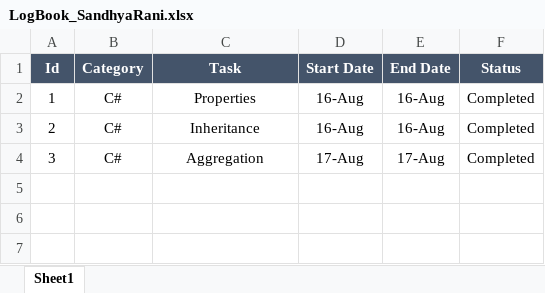
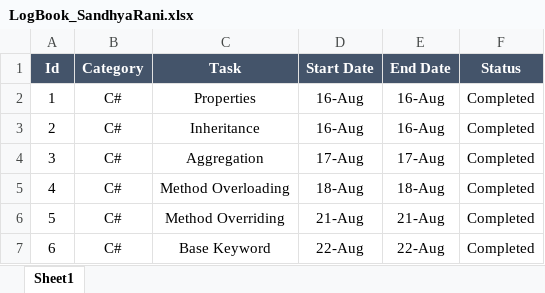
Before and after one commit to Sandhya0824/C-sharp-learning, an Excel workbook: PracticeCode/Activity Log/LogBook_SandhyaRani.xlsx, sheet Sheet1, drawn as a sheet; values as stored, in another font and other column widths than the file's, no borders; the diff names each change by its address in the sheet, - before the commit and + after, or states it on an @@ line.

Commit message:
committed

```diff
--- a/PracticeCode/Activity Log/LogBook_SandhyaRani.xlsx (sheet Sheet1)
+++ b/PracticeCode/Activity Log/LogBook_SandhyaRani.xlsx (sheet Sheet1)
+row 5: 4 | C# | Method Overloading | 18-Aug | 18-Aug | Completed
+row 6: 5 | C# | Method Overriding | 21-Aug | 21-Aug | Completed
+row 7: 6 | C# | Base Keyword | 22-Aug | 22-Aug | Completed
```
